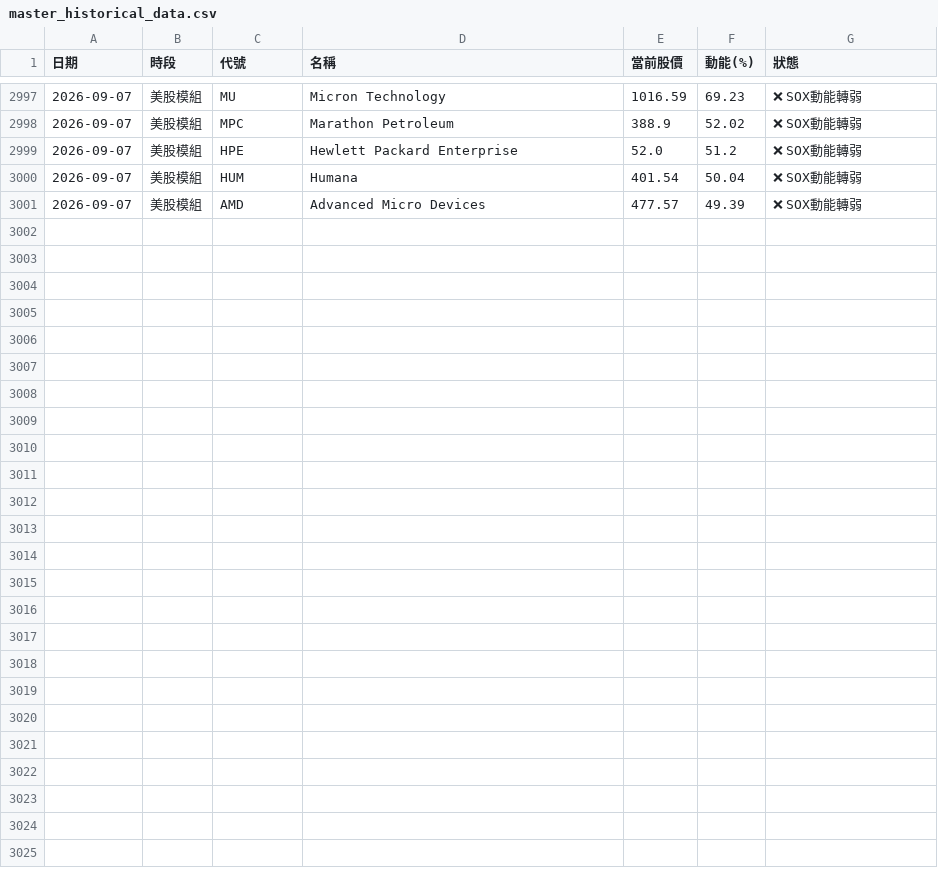
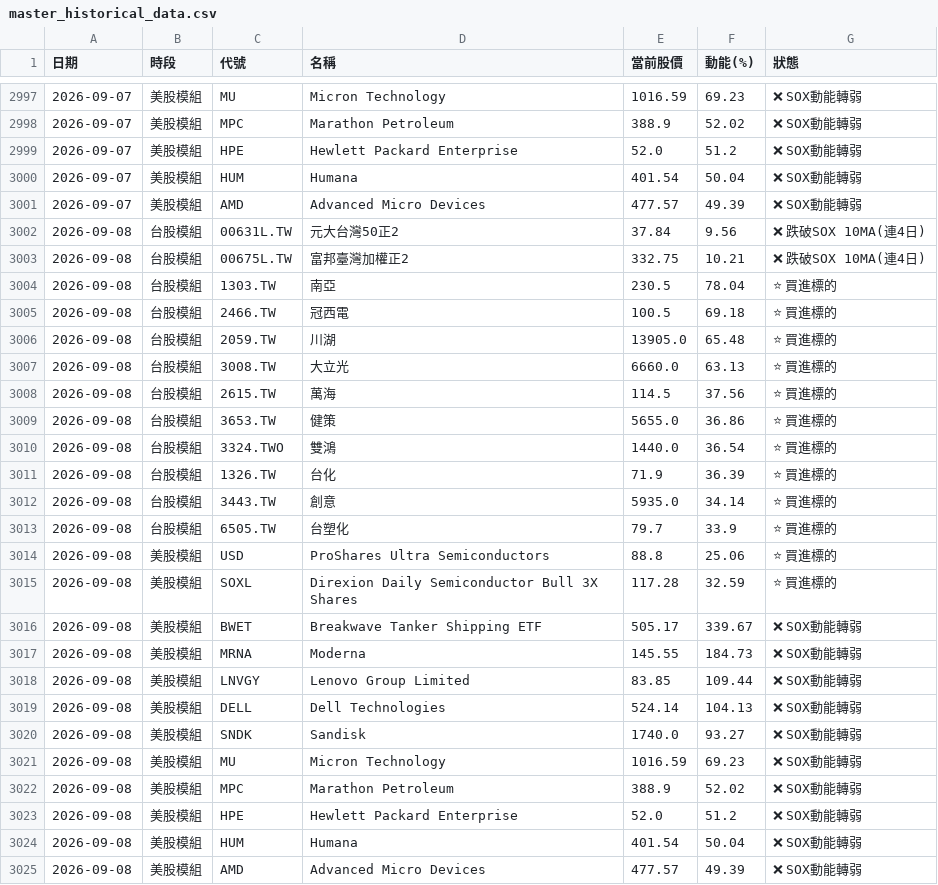
Before and after one commit to ainsliemile/TW_daily_stock, a CSV file: master_historical_data.csv, drawn as a sheet; only a part is shown, gaps mark what is left out; the diff names each change by its address in the sheet, - before the commit and + after, or states it on an @@ line.

```diff
--- a/master_historical_data.csv
+++ b/master_historical_data.csv
+row 3002: 2026-09-08 | 台股模組 | 00631L.TW | 元大台灣50正2 | 37.84 | 9.56 | ❌ 跌破SOX 10MA(連4日)
+row 3003: 2026-09-08 | 台股模組 | 00675L.TW | 富邦臺灣加權正2 | 332.75 | 10.21 | ❌ 跌破SOX 10MA(連4日)
+row 3004: 2026-09-08 | 台股模組 | 1303.TW | 南亞 | 230.5 | 78.04 | ⭐ 買進標的
+row 3005: 2026-09-08 | 台股模組 | 2466.TW | 冠西電 | 100.5 | 69.18 | ⭐ 買進標的
+row 3006: 2026-09-08 | 台股模組 | 2059.TW | 川湖 | 13905.0 | 65.48 | ⭐ 買進標的
+row 3007: 2026-09-08 | 台股模組 | 3008.TW | 大立光 | 6660.0 | 63.13 | ⭐ 買進標的
+row 3008: 2026-09-08 | 台股模組 | 2615.TW | 萬海 | 114.5 | 37.56 | ⭐ 買進標的
+row 3009: 2026-09-08 | 台股模組 | 3653.TW | 健策 | 5655.0 | 36.86 | ⭐ 買進標的
+row 3010: 2026-09-08 | 台股模組 | 3324.TWO | 雙鴻 | 1440.0 | 36.54 | ⭐ 買進標的
+row 3011: 2026-09-08 | 台股模組 | 1326.TW | 台化 | 71.9 | 36.39 | ⭐ 買進標的
+row 3012: 2026-09-08 | 台股模組 | 3443.TW | 創意 | 5935.0 | 34.14 | ⭐ 買進標的
+row 3013: 2026-09-08 | 台股模組 | 6505.TW | 台塑化 | 79.7 | 33.9 | ⭐ 買進標的
+row 3014: 2026-09-08 | 美股模組 | USD | ProShares Ultra Semiconductors | 88.8 | 25.06 | ⭐ 買進標的
+row 3015: 2026-09-08 | 美股模組 | SOXL | Direxion Daily Semiconductor Bull 3X Shares | 117.28 | 32.59 | ⭐ 買進標的
+row 3016: 2026-09-08 | 美股模組 | BWET | Breakwave Tanker Shipping ETF | 505.17 | 339.67 | ❌ SOX動能轉弱
+row 3017: 2026-09-08 | 美股模組 | MRNA | Moderna | 145.55 | 184.73 | ❌ SOX動能轉弱
+row 3018: 2026-09-08 | 美股模組 | LNVGY | Lenovo Group Limited | 83.85 | 109.44 | ❌ SOX動能轉弱
+row 3019: 2026-09-08 | 美股模組 | DELL | Dell Technologies | 524.14 | 104.13 | ❌ SOX動能轉弱
+row 3020: 2026-09-08 | 美股模組 | SNDK | Sandisk | 1740.0 | 93.27 | ❌ SOX動能轉弱
+row 3021: 2026-09-08 | 美股模組 | MU | Micron Technology | 1016.59 | 69.23 | ❌ SOX動能轉弱
+row 3022: 2026-09-08 | 美股模組 | MPC | Marathon Petroleum | 388.9 | 52.02 | ❌ SOX動能轉弱
+row 3023: 2026-09-08 | 美股模組 | HPE | Hewlett Packard Enterprise | 52.0 | 51.2 | ❌ SOX動能轉弱
+row 3024: 2026-09-08 | 美股模組 | HUM | Humana | 401.54 | 50.04 | ❌ SOX動能轉弱
+row 3025: 2026-09-08 | 美股模組 | AMD | Advanced Micro Devices | 477.57 | 49.39 | ❌ SOX動能轉弱
```
Also changed, not shown: 2 other files.
